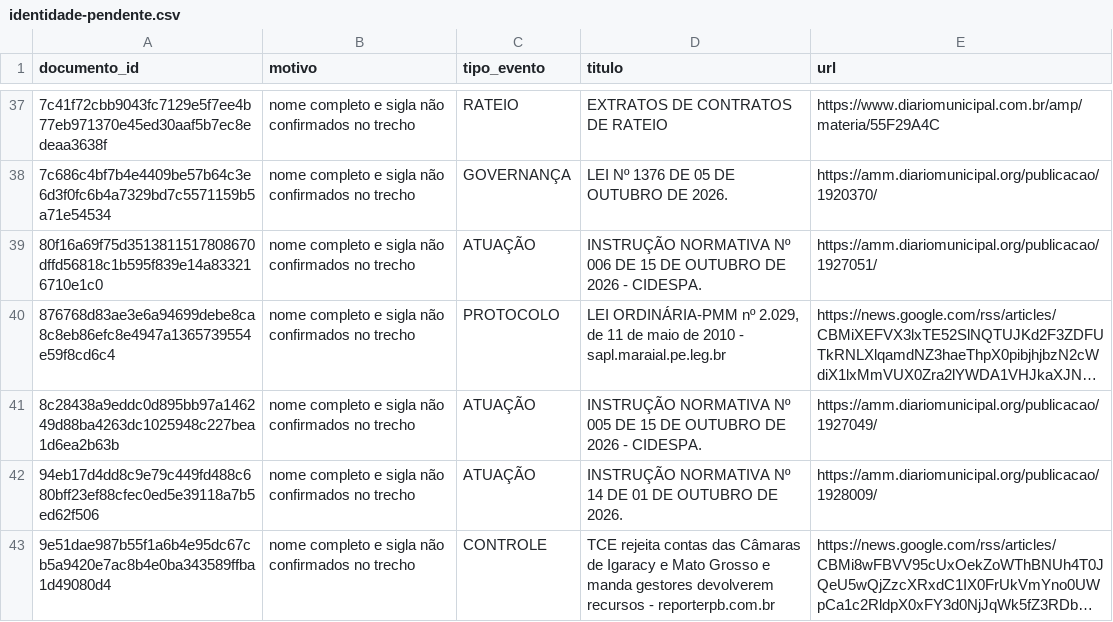
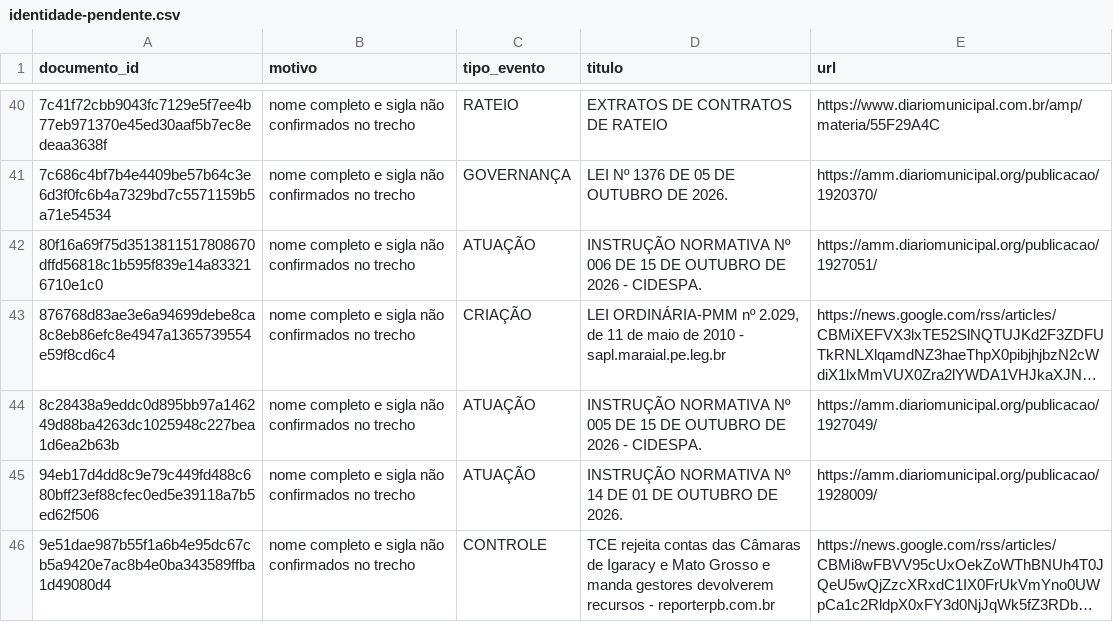
Before and after one commit to driano1221/radar-consorcios-whatsapp, a CSV file: data/catalogo/identidade-pendente.csv, drawn as a sheet; only a part is shown, gaps mark what is left out; long unchanged cells end in …; addresses are those after the commit; the diff covers the shown part only; the diff names each change by its address in the sheet, - before the commit and + after, or states it on an @@ line.

```diff
--- a/data/catalogo/identidade-pendente.csv
+++ b/data/catalogo/identidade-pendente.csv
-C43 (tipo_evento): PROTOCOLO
+C43 (tipo_evento): CRIAÇÃO
```
Also changed, not shown: 8 added rows and 1 edited cell elsewhere in this file, data/catalogo/consorcios.csv, data/catalogo/vinculos-documentos.csv, 29 other files.
